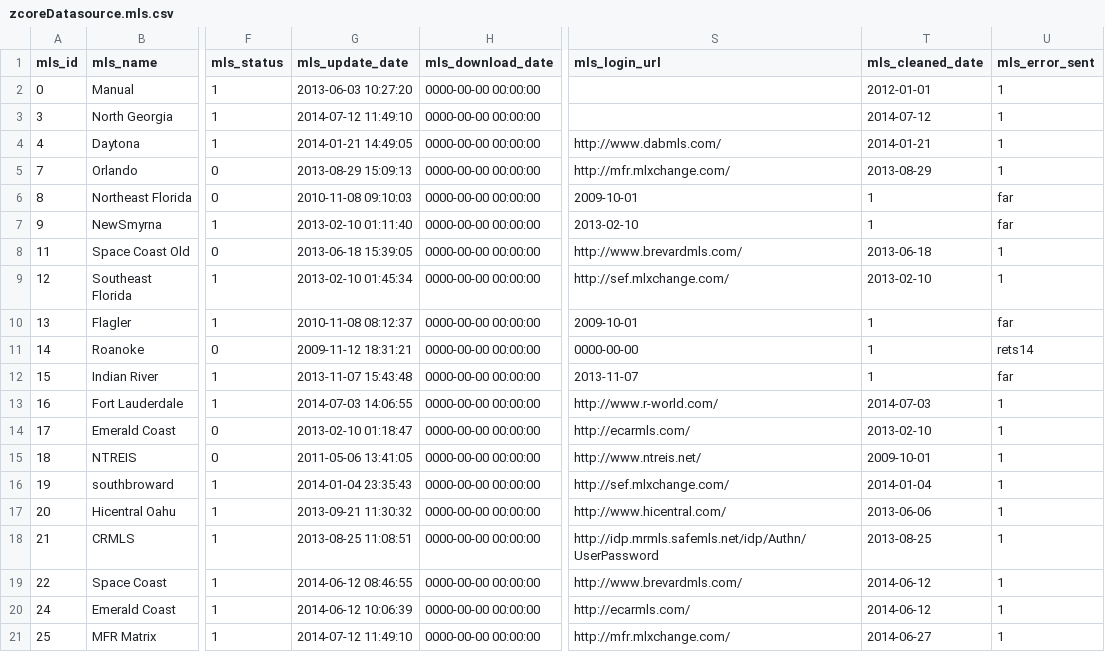
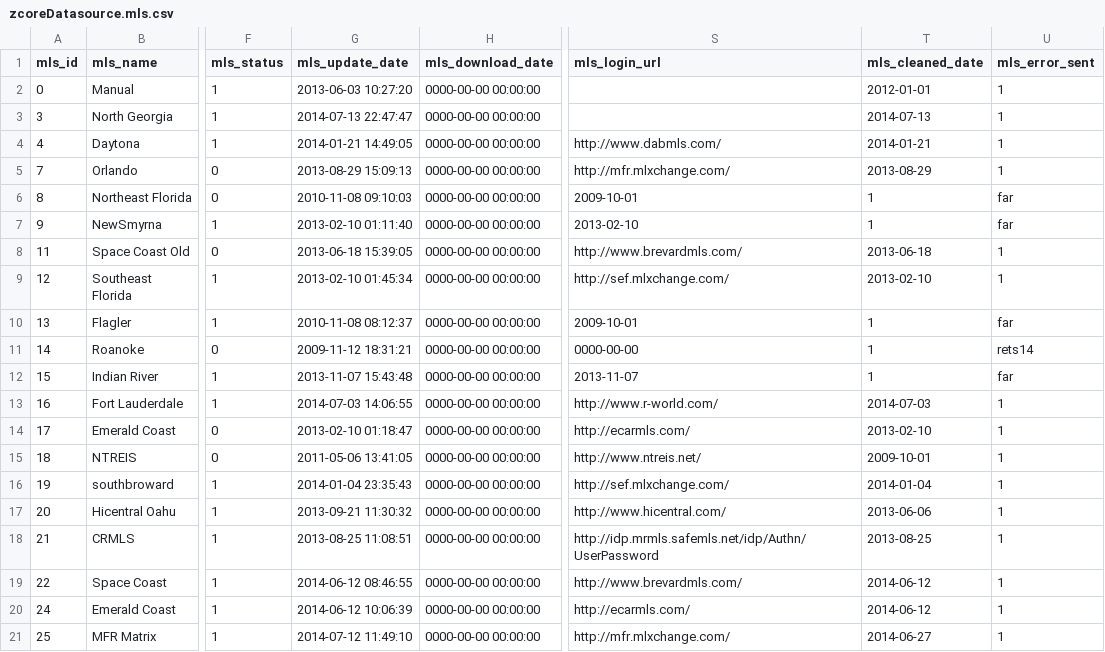
Before and after one commit to zgraphzack/jetendo, a CSV file: share/database/data/zcoreDatasource.mls.csv, drawn as a sheet; only a part is shown, gaps mark what is left out; the diff names each change by its address in the sheet, - before the commit and + after, or states it on an @@ line.

```diff
--- a/share/database/data/zcoreDatasource.mls.csv
+++ b/share/database/data/zcoreDatasource.mls.csv
-G3 (mls_update_date): 2014-07-12 11:49:10
+G3 (mls_update_date): 2014-07-13 22:47:47
-T3 (mls_cleaned_date): 2014-07-12
+T3 (mls_cleaned_date): 2014-07-13
```
Also changed, not shown: 2 other files.
